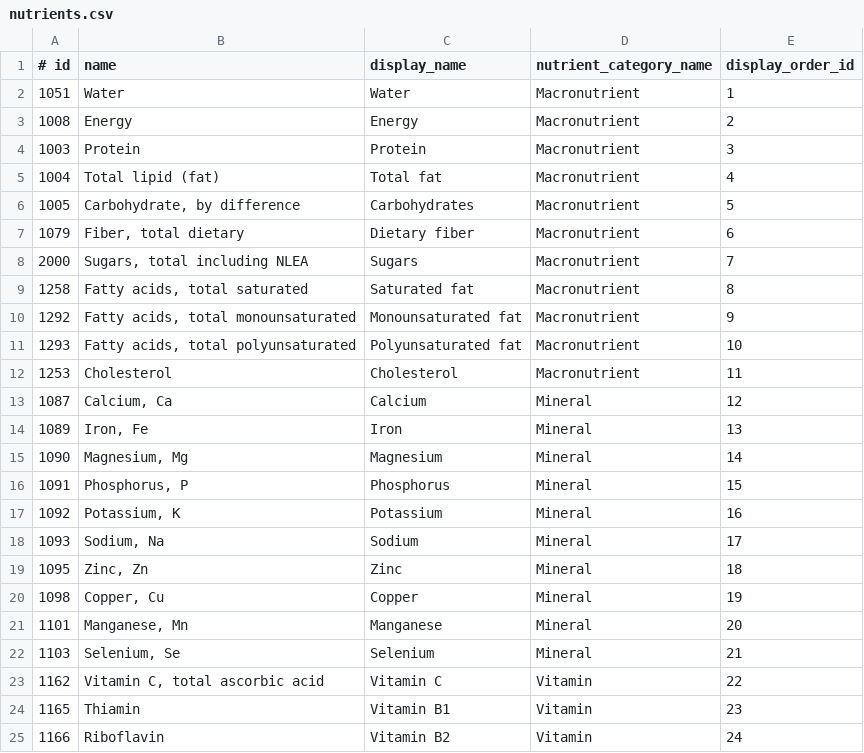
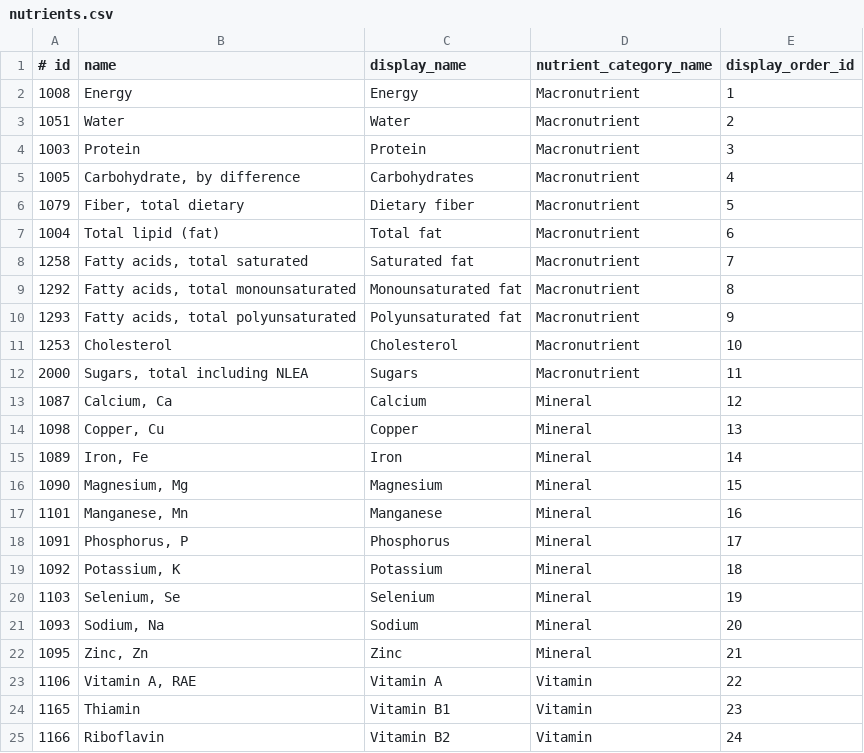
Before and after one commit to ejmastnak/nutria, a CSV file: app/database/seeders/psql/nutrients/nutrients.csv, drawn as a sheet; only a part is shown; the diff covers the shown part only.

Commit message:
feat: order nutrient profiles by nutrient display order

```diff
--- a/app/database/seeders/psql/nutrients/nutrients.csv
+++ b/app/database/seeders/psql/nutrients/nutrients.csv
@@ -1,24 +1,24 @@
 # id,name,display_name,nutrient_category_name,display_order_id
-1051,"Water","Water","Macronutrient",1
-1008,"Energy","Energy","Macronutrient",2
+1008,"Energy","Energy","Macronutrient",1
+1051,"Water","Water","Macronutrient",2
 1003,"Protein","Protein","Macronutrient",3
-1004,"Total lipid (fat)","Total fat","Macronutrient",4
-1005,"Carbohydrate, by difference","Carbohydrates","Macronutrient",5
-1079,"Fiber, total dietary","Dietary fiber","Macronutrient",6
-2000,"Sugars, total including NLEA","Sugars","Macronutrient",7
-1258,"Fatty acids, total saturated","Saturated fat","Macronutrient",8
-1292,"Fatty acids, total monounsaturated","Monounsaturated fat","Macronutrient",9
-1293,"Fatty acids, total polyunsaturated","Polyunsaturated fat","Macronutrient",10
-1253,"Cholesterol","Cholesterol","Macronutrient",11
+1005,"Carbohydrate, by difference","Carbohydrates","Macronutrient",4
+1079,"Fiber, total dietary","Dietary fiber","Macronutrient",5
+1004,"Total lipid (fat)","Total fat","Macronutrient",6
+1258,"Fatty acids, total saturated","Saturated fat","Macronutrient",7
+1292,"Fatty acids, total monounsaturated","Monounsaturated fat","Macronutrient",8
+1293,"Fatty acids, total polyunsaturated","Polyunsaturated fat","Macronutrient",9
+1253,"Cholesterol","Cholesterol","Macronutrient",10
+2000,"Sugars, total including NLEA","Sugars","Macronutrient",11
 1087,"Calcium, Ca","Calcium","Mineral",12
-1089,"Iron, Fe","Iron","Mineral",13
-1090,"Magnesium, Mg","Magnesium","Mineral",14
-1091,"Phosphorus, P","Phosphorus","Mineral",15
-1092,"Potassium, K","Potassium","Mineral",16
-1093,"Sodium, Na","Sodium","Mineral",17
-1095,"Zinc, Zn","Zinc","Mineral",18
-1098,"Copper, Cu","Copper","Mineral",19
-1101,"Manganese, Mn","Manganese","Mineral",20
-1103,"Selenium, Se","Selenium","Mineral",21
-1162,"Vitamin C, total ascorbic acid","Vitamin C","Vitamin",22
+1098,"Copper, Cu","Copper","Mineral",13
+1089,"Iron, Fe","Iron","Mineral",14
+1090,"Magnesium, Mg","Magnesium","Mineral",15
+1101,"Manganese, Mn","Manganese","Mineral",16
+1091,"Phosphorus, P","Phosphorus","Mineral",17
+1092,"Potassium, K","Potassium","Mineral",18
+1103,"Selenium, Se","Selenium","Mineral",19
+1093,"Sodium, Na","Sodium","Mineral",20
+1095,"Zinc, Zn","Zinc","Mineral",21
+1106,"Vitamin A, RAE","Vitamin A","Vitamin",22
 1165,"Thiamin","Vitamin B1","Vitamin",23
```
Also changed, not shown: 4 added rows, 4 removed rows and 3 edited cells elsewhere in this file, 4 other files.
